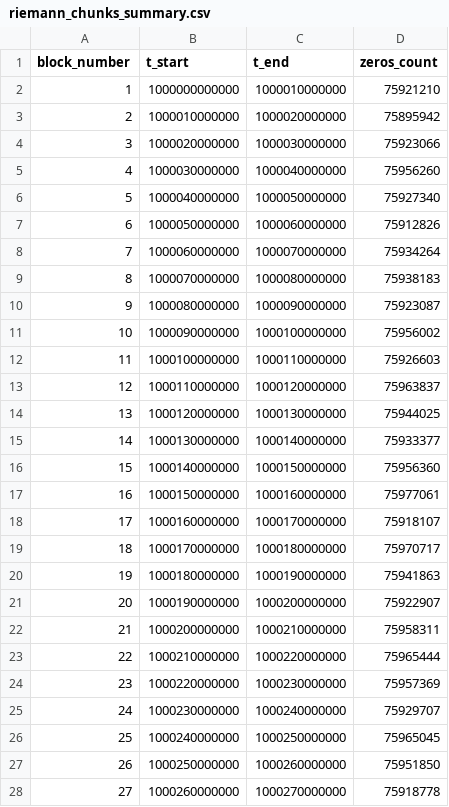
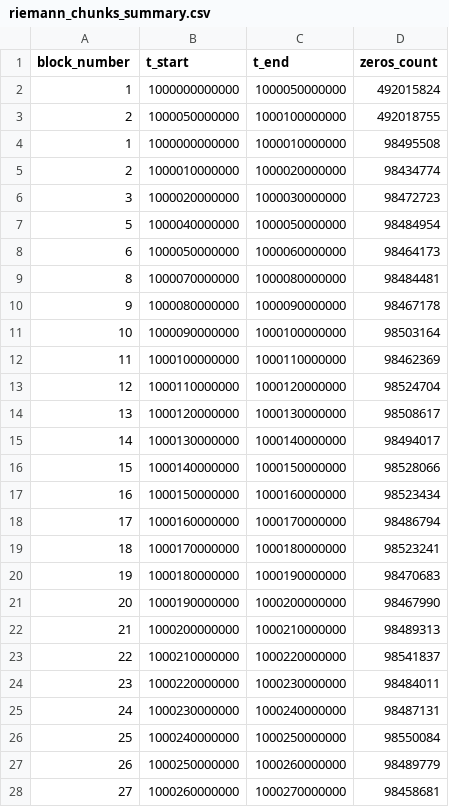
Before and after one commit to juhnowski/zeta_stress, a CSV file: riemann_chunks_summary.csv, drawn as a sheet; only a part is shown; the diff covers the shown part only.

```diff
--- a/riemann_chunks_summary.csv
+++ b/riemann_chunks_summary.csv
@@ -1,28 +1,28 @@
 block_number;t_start;t_end;zeros_count
-1;1000000000000;1000010000000;75921210
-2;1000010000000;1000020000000;75895942
-3;1000020000000;1000030000000;75923066
-4;1000030000000;1000040000000;75956260
-5;1000040000000;1000050000000;75927340
-6;1000050000000;1000060000000;75912826
-7;1000060000000;1000070000000;75934264
-8;1000070000000;1000080000000;75938183
-9;1000080000000;1000090000000;75923087
-10;1000090000000;1000100000000;75956002
-11;1000100000000;1000110000000;75926603
-12;1000110000000;1000120000000;75963837
-13;1000120000000;1000130000000;75944025
-14;1000130000000;1000140000000;75933377
-15;1000140000000;1000150000000;75956360
-16;1000150000000;1000160000000;75977061
-17;1000160000000;1000170000000;75918107
-18;1000170000000;1000180000000;75970717
-19;1000180000000;1000190000000;75941863
-20;1000190000000;1000200000000;75922907
-21;1000200000000;1000210000000;75958311
-22;1000210000000;1000220000000;75965444
-23;1000220000000;1000230000000;75957369
-24;1000230000000;1000240000000;75929707
-25;1000240000000;1000250000000;75965045
-26;1000250000000;1000260000000;75951850
-27;1000260000000;1000270000000;75918778
+1;1000000000000;1000050000000;492015824
+2;1000050000000;1000100000000;492018755
+1;1000000000000;1000010000000;98495508
+2;1000010000000;1000020000000;98434774
+3;1000020000000;1000030000000;98472723
+5;1000040000000;1000050000000;98484954
+6;1000050000000;1000060000000;98464173
+8;1000070000000;1000080000000;98484481
+9;1000080000000;1000090000000;98467178
+10;1000090000000;1000100000000;98503164
+11;1000100000000;1000110000000;98462369
+12;1000110000000;1000120000000;98524704
+13;1000120000000;1000130000000;98508617
+14;1000130000000;1000140000000;98494017
+15;1000140000000;1000150000000;98528066
+16;1000150000000;1000160000000;98523434
+17;1000160000000;1000170000000;98486794
+18;1000170000000;1000180000000;98523241
+19;1000180000000;1000190000000;98470683
+20;1000190000000;1000200000000;98467990
+21;1000200000000;1000210000000;98489313
+22;1000210000000;1000220000000;98541837
+23;1000220000000;1000230000000;98484011
+24;1000230000000;1000240000000;98487131
+25;1000240000000;1000250000000;98550084
+26;1000250000000;1000260000000;98489779
+27;1000260000000;1000270000000;98458681
```
Also changed, not shown: 14 added rows and 1 edited cell elsewhere in this file, 39 other files.
